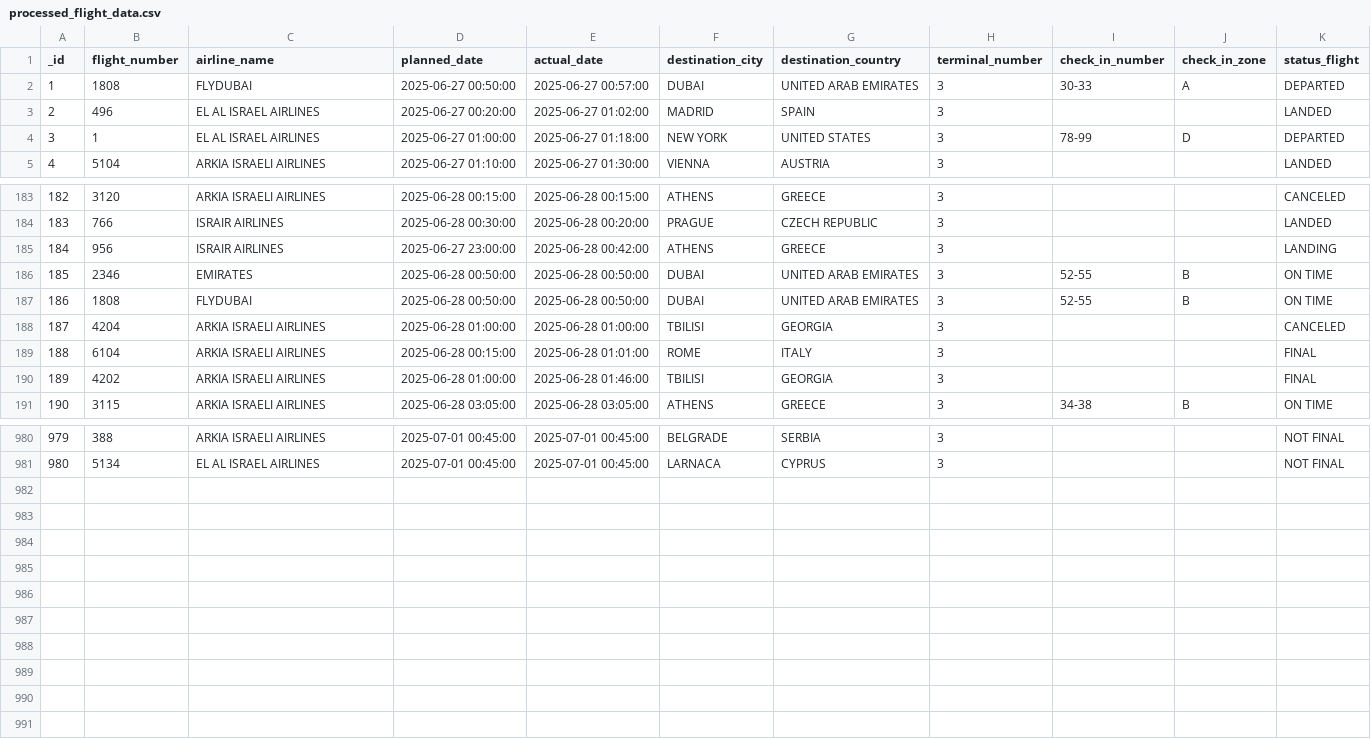
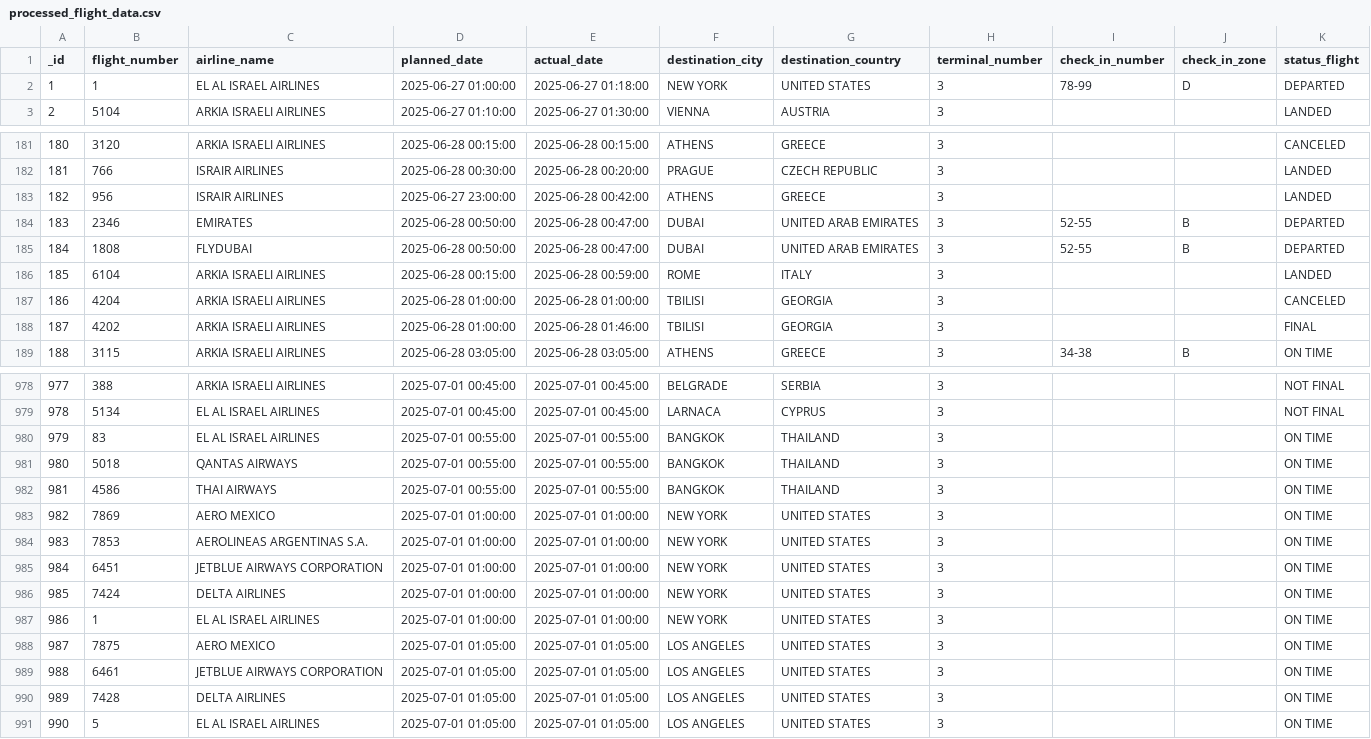
Before and after one commit to bardavidlubovsky/flight-data-pipeline, a CSV file: output/processed_flight_data.csv, drawn as a sheet; only a part is shown, gaps mark what is left out; removed rows and columns are numbered as before the commit, all else as after; the diff names each change by its address in the sheet, - before the commit and + after, or states it on an @@ line.

```diff
--- a/output/processed_flight_data.csv
+++ b/output/processed_flight_data.csv
-row 2: 1 | 1808 | FLYDUBAI | 2025-06-27 00:50:00 | 2025-06-27 00:57:00 | DUBAI | UNITED ARAB EMIRATES | 3 | 30-33 | A | DEPARTED
-row 3: 2 | 496 | EL AL ISRAEL AIRLINES | 2025-06-27 00:20:00 | 2025-06-27 01:02:00 | MADRID | SPAIN | 3 |  |  | LANDED
@@ column A (_id) renumbered between rows 2 and 979 @@
-K183 (status_flight): LANDING
+K183 (status_flight): LANDED
-E184:E185 (actual_date): 2025-06-28 00:50:00
+E184:E185 (actual_date): 2025-06-28 00:47:00
-K184:K185 (status_flight): ON TIME
+K184:K185 (status_flight): DEPARTED
+row 186: 185 | 6104 | ARKIA ISRAELI AIRLINES | 2025-06-28 00:15:00 | 2025-06-28 00:59:00 | ROME | ITALY | 3 |  |  | LANDED
-row 189: 188 | 6104 | ARKIA ISRAELI AIRLINES | 2025-06-28 00:15:00 | 2025-06-28 01:01:00 | ROME | ITALY | 3 |  |  | FINAL
+row 980: 979 | 83 | EL AL ISRAEL AIRLINES | 2025-07-01 00:55:00 | 2025-07-01 00:55:00 | BANGKOK | THAILAND | 3 |  |  | ON TIME
+row 981: 980 | 5018 | QANTAS AIRWAYS | 2025-07-01 00:55:00 | 2025-07-01 00:55:00 | BANGKOK | THAILAND | 3 |  |  | ON TIME
+row 982: 981 | 4586 | THAI AIRWAYS | 2025-07-01 00:55:00 | 2025-07-01 00:55:00 | BANGKOK | THAILAND | 3 |  |  | ON TIME
+row 983: 982 | 7869 | AERO MEXICO | 2025-07-01 01:00:00 | 2025-07-01 01:00:00 | NEW YORK | UNITED STATES | 3 |  |  | ON TIME
+row 984: 983 | 7853 | AEROLINEAS ARGENTINAS S.A. | 2025-07-01 01:00:00 | 2025-07-01 01:00:00 | NEW YORK | UNITED STATES | 3 |  |  | ON TIME
+row 985: 984 | 6451 | JETBLUE AIRWAYS CORPORATION | 2025-07-01 01:00:00 | 2025-07-01 01:00:00 | NEW YORK | UNITED STATES | 3 |  |  | ON TIME
+row 986: 985 | 7424 | DELTA AIRLINES | 2025-07-01 01:00:00 | 2025-07-01 01:00:00 | NEW YORK | UNITED STATES | 3 |  |  | ON TIME
+row 987: 986 | 1 | EL AL ISRAEL AIRLINES | 2025-07-01 01:00:00 | 2025-07-01 01:00:00 | NEW YORK | UNITED STATES | 3 |  |  | ON TIME
+row 988: 987 | 7875 | AERO MEXICO | 2025-07-01 01:05:00 | 2025-07-01 01:05:00 | LOS ANGELES | UNITED STATES | 3 |  |  | ON TIME
+row 989: 988 | 6461 | JETBLUE AIRWAYS CORPORATION | 2025-07-01 01:05:00 | 2025-07-01 01:05:00 | LOS ANGELES | UNITED STATES | 3 |  |  | ON TIME
+row 990: 989 | 7428 | DELTA AIRLINES | 2025-07-01 01:05:00 | 2025-07-01 01:05:00 | LOS ANGELES | UNITED STATES | 3 |  |  | ON TIME
+row 991: 990 | 5 | EL AL ISRAEL AIRLINES | 2025-07-01 01:05:00 | 2025-07-01 01:05:00 | LOS ANGELES | UNITED STATES | 3 |  |  | ON TIME
```
